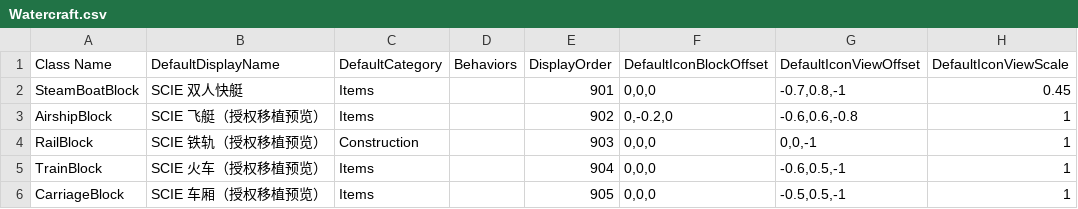
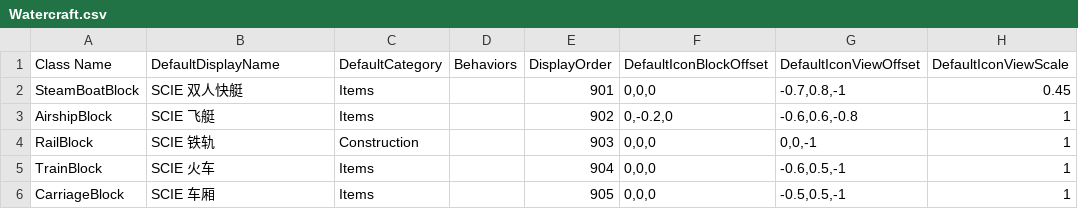
Before and after one commit to godblessmezyan-art/Survivalcraft2, a CSV file: SCIE-Port/src/SCIEPort/Assets/Blocks/Watercraft.csv, drawn as a sheet; only a part is shown; the diff names each change by its address in the sheet, - before the commit and + after, or states it on an @@ line.

Commit message:
chore(scie-port): enforce the netmod branding and packaging contract
游戏内显示名固定「荒野探险家」（Wilderness Explorer，作者 zyan），SCIE-Port 只作工作区目录名与内部标识：PackageName/AssemblyName/RootNamespace 恒为 SCIEPort，方块索引、衣物数据、GUID、网络包与存档逻辑不随品牌改名。规则写入 docs/PACKAGING-RULES.md 与 AGENTS.md，并由 Build-NetMod.ps1 在打包前后各校验一次（显示名/作者/内部标识/版本一致性/简介中英名/署名文件/CSV 状态后缀），另从成品包内重新解析 modinfo 复核。守卫首次运行即抓到 Watercraft.csv 四个显示名带「（授权移植预览）」后缀，已移除。modinfo Description 改为中英品牌名开篇，版本 0.40.3；包 3,498,377 bytes / 108 entries / SHA-256 73BC0D92D8E162782D1750B562FF3DB8F21A8538CA6EE3303B1EF08DD97346D3。

```diff
--- a/SCIE-Port/src/SCIEPort/Assets/Blocks/Watercraft.csv
+++ b/SCIE-Port/src/SCIEPort/Assets/Blocks/Watercraft.csv
-B3 (DefaultDisplayName): SCIE 飞艇（授权移植预览）
+B3 (DefaultDisplayName): SCIE 飞艇
-B4 (DefaultDisplayName): SCIE 铁轨（授权移植预览）
+B4 (DefaultDisplayName): SCIE 铁轨
-B5 (DefaultDisplayName): SCIE 火车（授权移植预览）
+B5 (DefaultDisplayName): SCIE 火车
-B6 (DefaultDisplayName): SCIE 车厢（授权移植预览）
+B6 (DefaultDisplayName): SCIE 车厢
```
Also changed, not shown: 9 other files.
